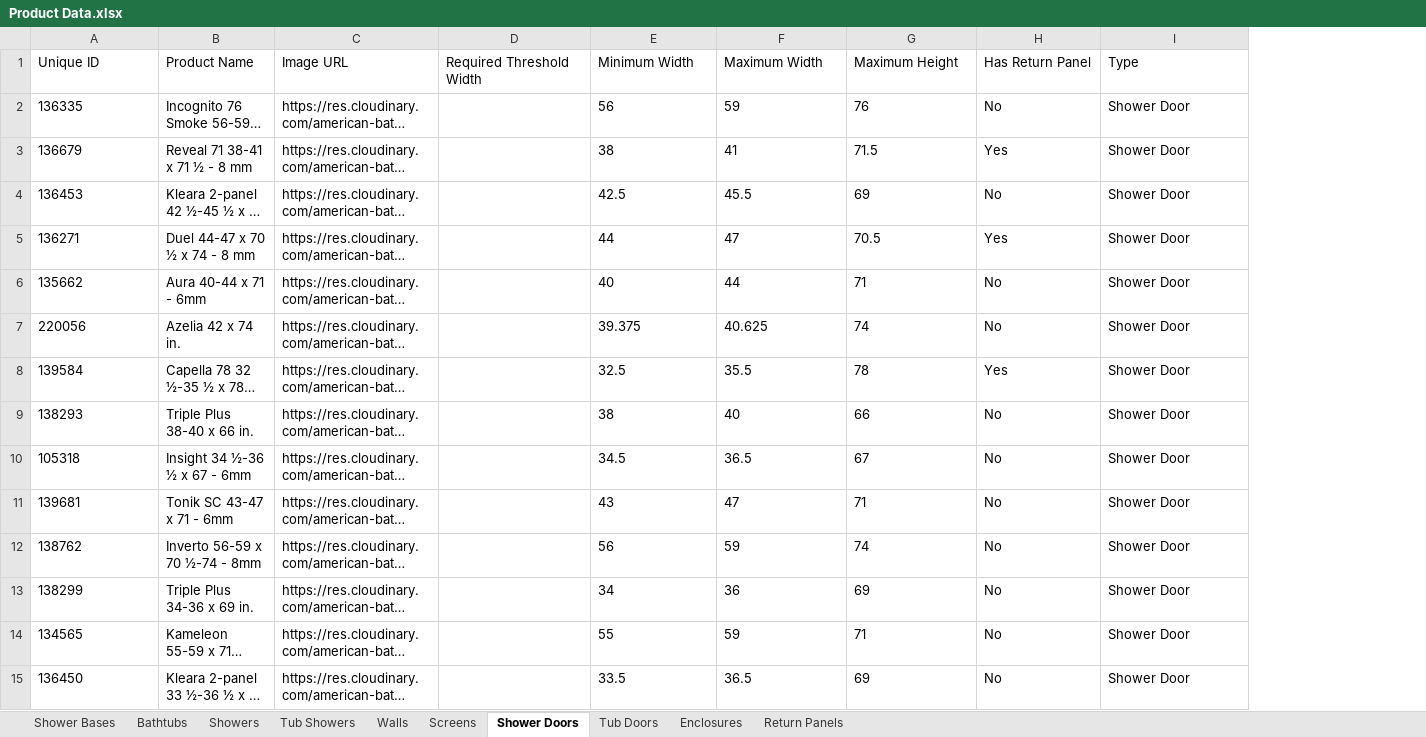
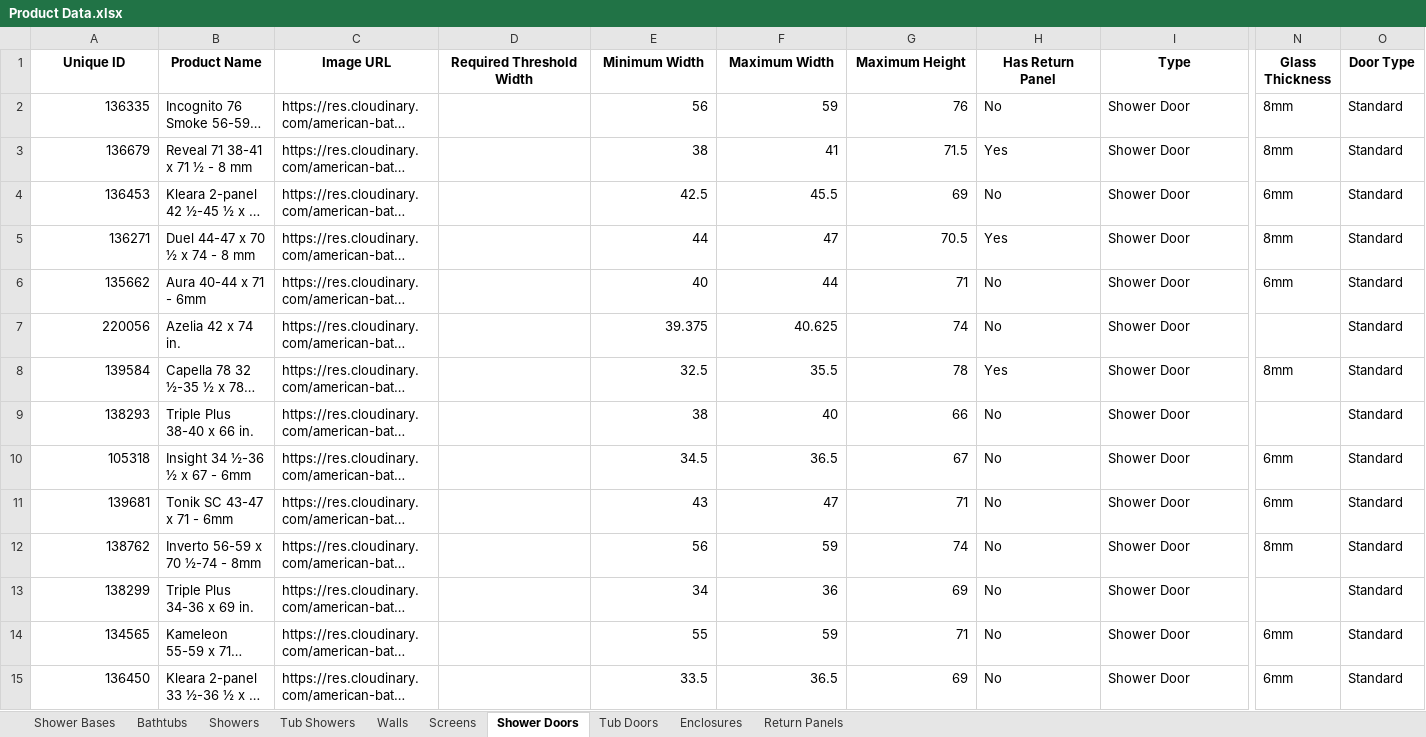
Before and after one commit to olepagedumontabg/ORCA, an Excel workbook: data/Product Data.xlsx, sheet Shower Doors, drawn as a sheet; only a part is shown, gaps mark what is left out; long unchanged cells end in …; values as stored, in another font and other column widths than the file's, no borders; the diff covers the shown part only; the diff names each change by its address in the sheet, - before the commit and + after, or states it on an @@ line.

```diff
--- a/data/Product Data.xlsx (sheet Shower Doors)
+++ b/data/Product Data.xlsx (sheet Shower Doors)
+column N (Glass Thickness), rows 2-15: 8mm | 8mm | 6mm | 8mm | 6mm |  | 8mm |  | 6mm | 6mm | 8mm |  | 6mm | 6mm
+column O (Door Type), rows 2-15: all Standard
@@ A1:I1 bold: off → on, alignment: left → center @@
-A2:A15 alignment: left
+A2:A15 alignment: right
-E2:G15 alignment: left
+E2:G15 alignment: right
```
Also changed, not shown: cell formats elsewhere in this sheet, sheet Showers, sheet Tub Showers, sheet Tub Doors, sheet Walls, sheet Return Panels, sheet Enclosures, 2 more sheets, 1 other file.
